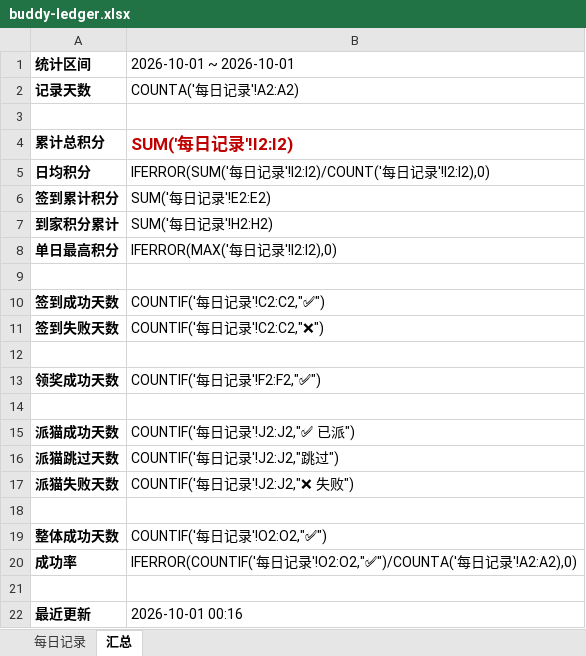
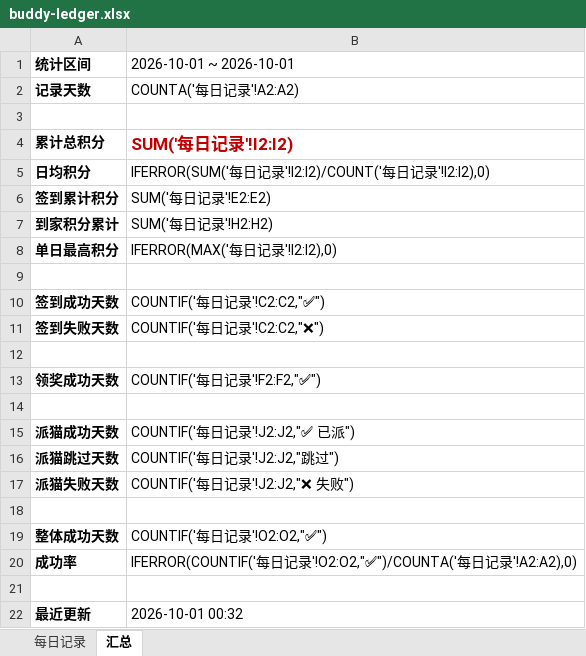
Before and after one commit to PBY-CMYK/workbuddy-daily, an Excel workbook: history/buddy-ledger.xlsx, sheet 汇总, drawn as a sheet; values as stored, in another font and other column widths than the file's, no borders; the diff names each change by its address in the sheet, - before the commit and + after, or states it on an @@ line.

```diff
--- a/history/buddy-ledger.xlsx (sheet 汇总)
+++ b/history/buddy-ledger.xlsx (sheet 汇总)
-B22 (2026-10-01 ~ 2026-10-01): 2026-10-01 00:16
+B22 (2026-10-01 ~ 2026-10-01): 2026-10-01 00:32
```
Also changed, not shown: sheet 每日记录.
